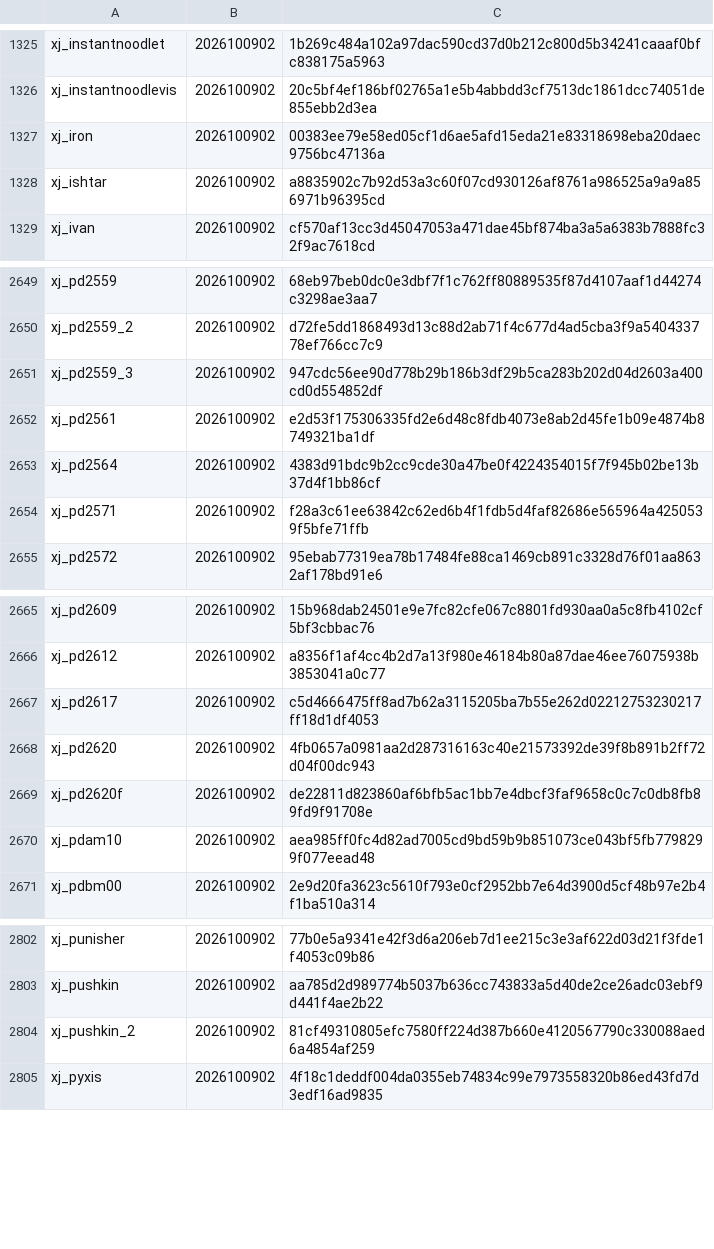
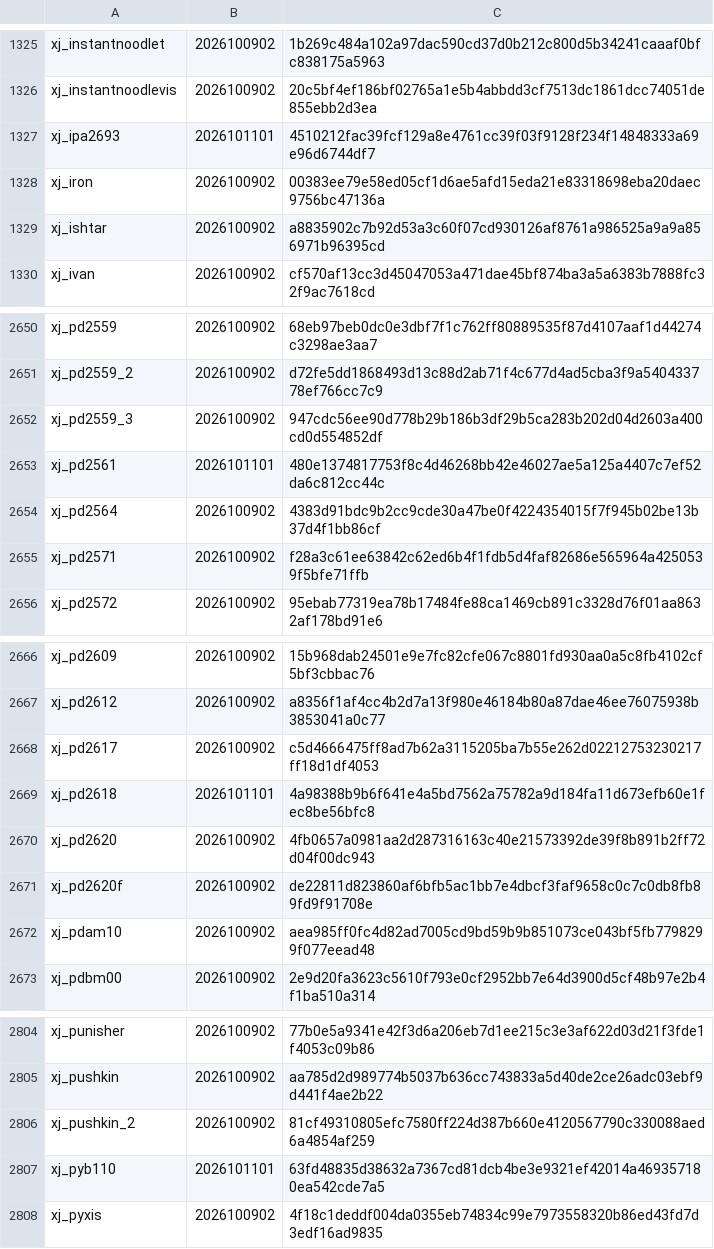
Before and after one commit to L0NE-6/Magisk-DeviceSpoofer, a TSV file: update/versions.tsv, drawn as a sheet; only a part is shown, gaps mark what is left out.

```diff
--- a/update/versions.tsv
+++ b/update/versions.tsv
@@ -1326,2 +1326,3 @@ xj_instantnoodlet	2026100902	1b269c484a102a97dac590cd37d0b212c800d5b34241caaaf0b
 xj_instantnoodlevis	2026100902	20c5bf4ef186bf02765a1e5b4abbdd3cf7513dc1861dcc74051de855ebb2d3ea
+xj_ipa2693	2026101101	4510212fac39fcf129a8e4761cc39f03f9128f234f14848333a69e96d6744df7
 xj_iron	2026100902	00383ee79e58ed05cf1d6ae5afd15eda21e83318698eba20daec9756bc47136a
@@ -2651,3 +2652,3 @@ xj_pd2559_2	2026100902	d72fe5dd1868493d13c88d2ab71f4c677d4ad5cba3f9a540433778ef7
 xj_pd2559_3	2026100902	947cdc56ee90d778b29b186b3df29b5ca283b202d04d2603a400cd0d554852df
-xj_pd2561	2026100902	e2d53f175306335fd2e6d48c8fdb4073e8ab2d45fe1b09e4874b8749321ba1df
+xj_pd2561	2026101101	480e1374817753f8c4d46268bb42e46027ae5a125a4407c7ef52da6c812cc44c
 xj_pd2564	2026100902	4383d91bdc9b2cc9cde30a47be0f4224354015f7f945b02be13b37d4f1bb86cf
@@ -2667,2 +2668,3 @@ xj_pd2612	2026100902	a8356f1af4cc4b2d7a13f980e46184b80a87dae46ee76075938b3853041
 xj_pd2617	2026100902	c5d4666475ff8ad7b62a3115205ba7b55e262d02212753230217ff18d1df4053
+xj_pd2618	2026101101	4a98388b9b6f641e4a5bd7562a75782a9d184fa11d673efb60e1fec8be56bfc8
 xj_pd2620	2026100902	4fb0657a0981aa2d287316163c40e21573392de39f8b891b2ff72d04f00dc943
@@ -2804,2 +2806,3 @@ xj_pushkin	2026100902	aa785d2d989774b5037b636cc743833a5d40de2ce26adc03ebf9d441f4
 xj_pushkin_2	2026100902	81cf49310805efc7580ff224d387b660e4120567790c330088aed6a4854af259
+xj_pyb110	2026101101	63fd48835d38632a7367cd81dcb4be3e9321ef42014a469357180ea542cde7a5
 xj_pyxis	2026100902	4f18c1deddf004da0355eb74834c99e7973558320b86ed43fd7d3edf16ad9835
```
Also changed, not shown: 10 other files.
